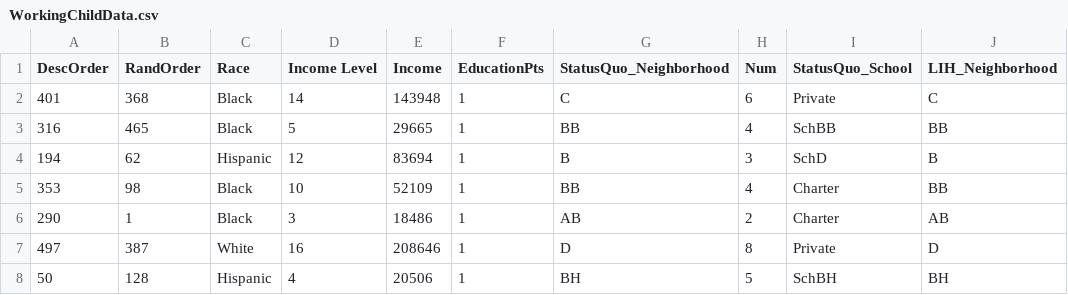
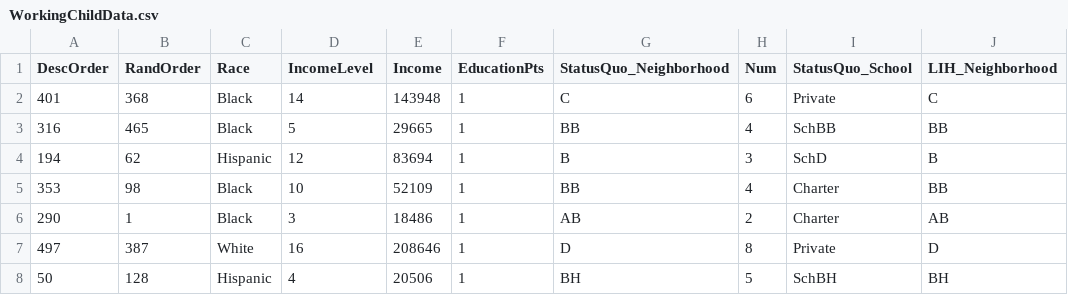
Before and after one commit to gabriellelamarrlemee/thesis-simulation, a CSV file: data/WorkingChildData.csv, drawn as a sheet; only a part is shown; the diff names each change by its address in the sheet, - before the commit and + after, or states it on an @@ line.

```diff
--- a/data/WorkingChildData.csv
+++ b/data/WorkingChildData.csv
-D1: Income Level
+D1: IncomeLevel
```
Also changed, not shown: data/WorkingNeighborhoodData.csv, 4 other files.
